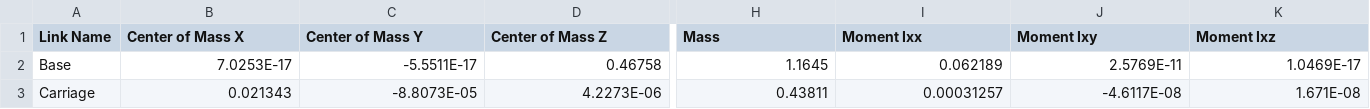
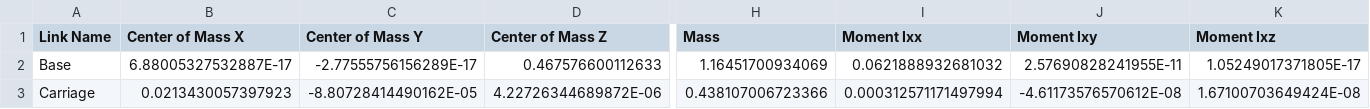
Before and after one commit to Tbarkin121/GuardDog, a CSV file: urdf/JumpRig2/urdf/JumpRig2.csv, drawn as a sheet; only a part is shown, gaps mark what is left out; the diff covers the shown part only; the diff names each change by its address in the sheet, - before the commit and + after, or states it on an @@ line.

```diff
--- a/urdf/JumpRig2/urdf/JumpRig2.csv
+++ b/urdf/JumpRig2/urdf/JumpRig2.csv
-B2 (Center of Mass X): 7.0253E-17
+B2 (Center of Mass X): 6.88005327532887E-17
-C2 (Center of Mass Y): -5.5511E-17
+C2 (Center of Mass Y): -2.77555756156289E-17
-D2 (Center of Mass Z): 0.46758
+D2 (Center of Mass Z): 0.467576600112633
-H2 (Mass): 1.1645
+H2 (Mass): 1.16451700934069
-I2 (Moment Ixx): 0.062189
+I2 (Moment Ixx): 0.0621888932681032
-J2 (Moment Ixy): 2.5769E-11
+J2 (Moment Ixy): 2.57690828241955E-11
-K2 (Moment Ixz): 1.0469E-17
+K2 (Moment Ixz): 1.05249017371805E-17
-B3 (Center of Mass X): 0.021343
+B3 (Center of Mass X): 0.0213430057397923
-C3 (Center of Mass Y): -8.8073E-05
+C3 (Center of Mass Y): -8.80728414490162E-05
-D3 (Center of Mass Z): 4.2273E-06
+D3 (Center of Mass Z): 4.22726344689872E-06
-H3 (Mass): 0.43811
+H3 (Mass): 0.438107006723366
-I3 (Moment Ixx): 0.00031257
+I3 (Moment Ixx): 0.000312571171497994
-J3 (Moment Ixy): -4.6117E-08
+J3 (Moment Ixy): -4.61173576570612E-08
-K3 (Moment Ixz): 1.671E-08
+K3 (Moment Ixz): 1.67100703649424E-08
```
Also changed, not shown: 1 added row and 41 edited cells elsewhere in this file, 14 other files.
